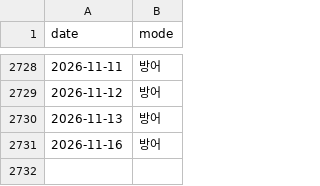
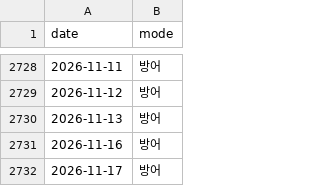
Before and after one commit to hsonicpark-star/3day-avg-soxl-backtest, a CSV file: dual_sniper_modes.csv, drawn as a sheet; only a part is shown, gaps mark what is left out; the diff names each change by its address in the sheet, - before the commit and + after, or states it on an @@ line.

```diff
--- a/dual_sniper_modes.csv
+++ b/dual_sniper_modes.csv
+row 2732: 2026-11-17 | 방어
```
Also changed, not shown: 1 other file.
